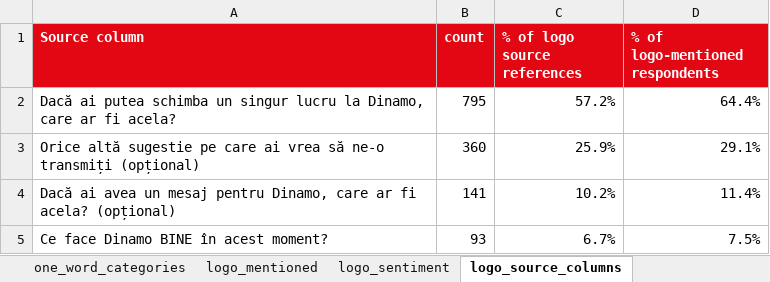
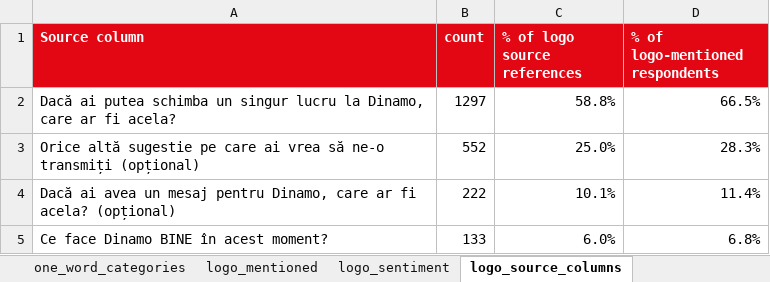
Before and after one commit to DinamoBucharestAnalytics/Fan-mini-dashboard, an Excel workbook: fan_survey_descriptive_analytics.xlsx, sheet logo_source_columns, drawn as a sheet; values as stored, in another font and other column widths than the file's, no borders; the diff names each change by its address in the sheet, - before the commit and + after, or states it on an @@ line.

```diff
--- a/fan_survey_descriptive_analytics.xlsx (sheet logo_source_columns)
+++ b/fan_survey_descriptive_analytics.xlsx (sheet logo_source_columns)
-B2 (count): 795
+B2 (count): 1297
-C2 (% of logo source references): 57.2%
+C2 (% of logo source references): 58.8%
-D2 (% of logo-mentioned respondents): 64.4%
+D2 (% of logo-mentioned respondents): 66.5%
-B3 (count): 360
+B3 (count): 552
-C3 (% of logo source references): 25.9%
+C3 (% of logo source references): 25.0%
-D3 (% of logo-mentioned respondents): 29.1%
+D3 (% of logo-mentioned respondents): 28.3%
-B4 (count): 141
+B4 (count): 222
-C4 (% of logo source references): 10.2%
+C4 (% of logo source references): 10.1%
-B5 (count): 93
+B5 (count): 133
-C5 (% of logo source references): 6.7%
+C5 (% of logo source references): 6.0%
-D5 (% of logo-mentioned respondents): 7.5%
+D5 (% of logo-mentioned respondents): 6.8%
```
Also changed, not shown: sheet one_word_phrases, sheet geographic_county, sheet geographic_country, sheet one_word_categories, sheet logo_sentiment, sheet summary, 1 more sheet, 5 other files.
